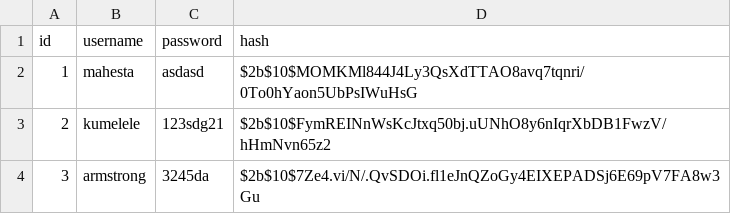
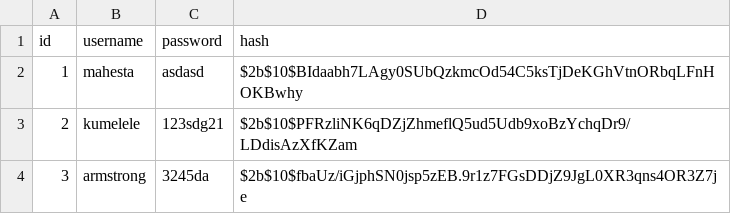
Before and after one commit to rafaelsobook/blobdatas, a CSV file: accounts.csv, drawn as a sheet.

```diff
--- a/accounts.csv
+++ b/accounts.csv
@@ -1,4 +1,4 @@
 id,username,password,hash
-1,mahesta,asdasd,$2b$10$MOMKMl844J4Ly3QsXdTTAO8avq7tqnri/0To0hYaon5UbPsIWuHsG
-2,kumelele,123sdg21,$2b$10$FymREINnWsKcJtxq50bj.uUNhO8y6nIqrXbDB1FwzV/hHmNvn65z2
-3,armstrong,3245da,$2b$10$7Ze4.vi/N/.QvSDOi.fl1eJnQZoGy4EIXEPADSj6E69pV7FA8w3Gu
+1,mahesta,asdasd,$2b$10$BIdaabh7LAgy0SUbQzkmcOd54C5ksTjDeKGhVtnORbqLFnHOKBwhy
+2,kumelele,123sdg21,$2b$10$PFRzliNK6qDZjZhmeflQ5ud5Udb9xoBzYchqDr9/LDdisAzXfKZam
+3,armstrong,3245da,$2b$10$fbaUz/iGjphSN0jsp5zEB.9r1z7FGsDDjZ9JgL0XR3qns4OR3Z7je
```
